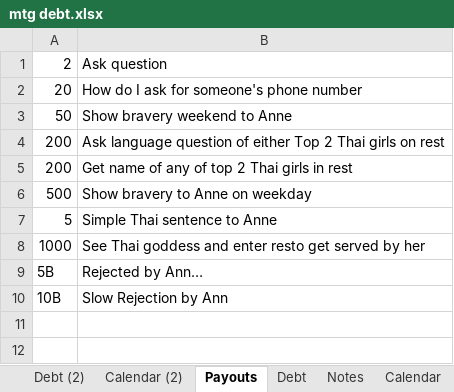
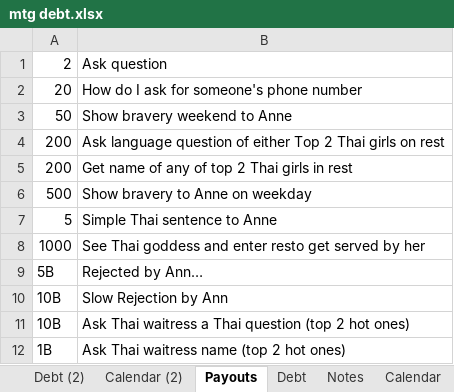
Before and after one commit to jauggy/Boardgames, an Excel workbook: mtg debt.xlsx, sheet Payouts, drawn as a sheet; values as stored, in another font and other column widths than the file's, no borders; the diff names each change by its address in the sheet, - before the commit and + after, or states it on an @@ line.

```diff
--- a/mtg debt.xlsx (sheet Payouts)
+++ b/mtg debt.xlsx (sheet Payouts)
+row 11: 10B | Ask Thai waitress a Thai question (top 2 hot ones)
+row 12: 1B | Ask Thai waitress name (top 2 hot ones)
```
Also changed, not shown: sheet Debt (2), sheet Calendar (2).
